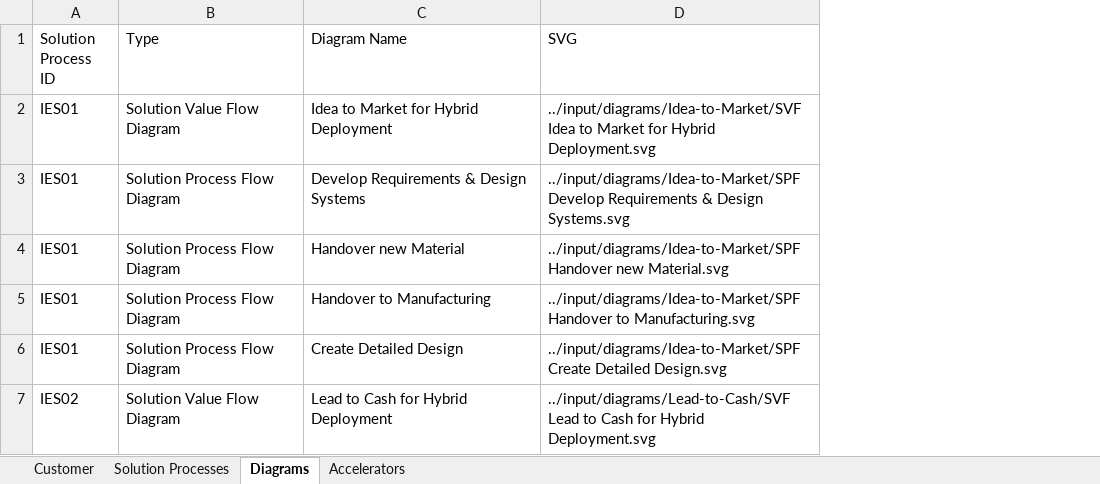
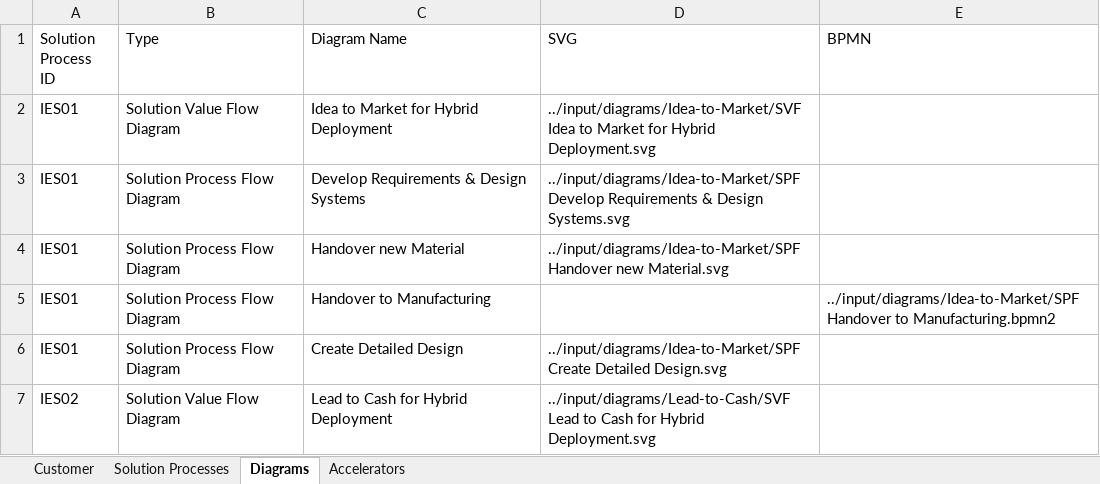
Before and after one commit to SAP-samples/cloud-alm-api-examples, an Excel workbook: applications/CustomProcessUpload/input/Sample Content Public.xlsx, sheet Diagrams, drawn as a sheet; values as stored, in another font and other column widths than the file's, no borders; table styles not drawn; the diff names each change by its address in the sheet, - before the commit and + after, or states it on an @@ line.

Commit message:
Enhance the CustomProcessUpload sample with import BPMN use case (#27)
Co-authored-by: I542511 <m.hidri@sap.com>

```diff
--- a/applications/CustomProcessUpload/input/Sample Content Public.xlsx (sheet Diagrams)
+++ b/applications/CustomProcessUpload/input/Sample Content Public.xlsx (sheet Diagrams)
+column E (BPMN), row 5: ../input/diagrams/Idea-to-Market/SPF Handover to Manufacturing.bpmn2
-D5 (SVG): ../input/diagrams/Idea-to-Market/SPF Handover to Manufacturing.svg
+D5 (SVG): (empty)
```
Also changed, not shown: 7 other files.
